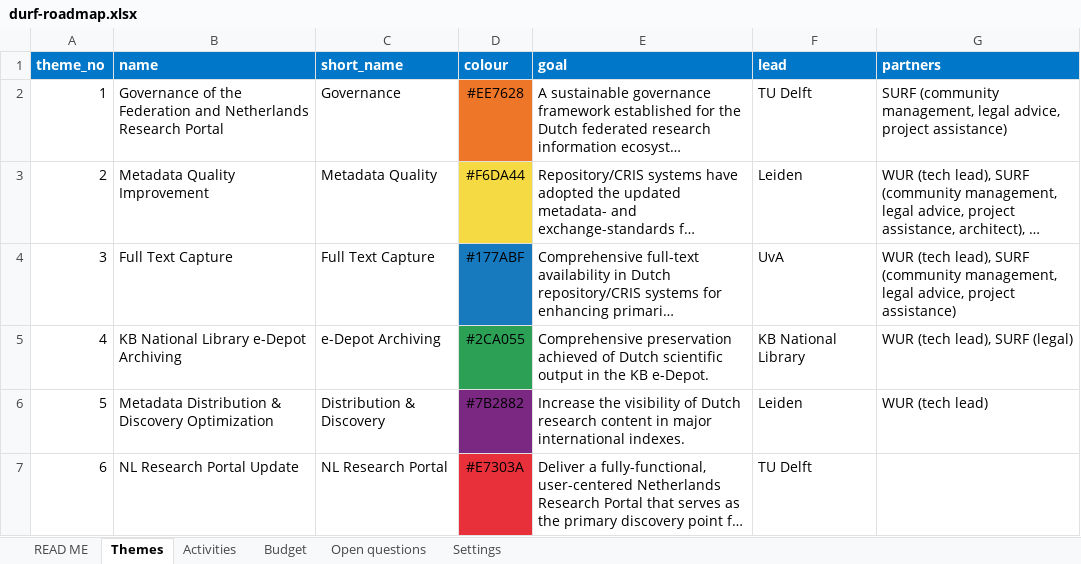
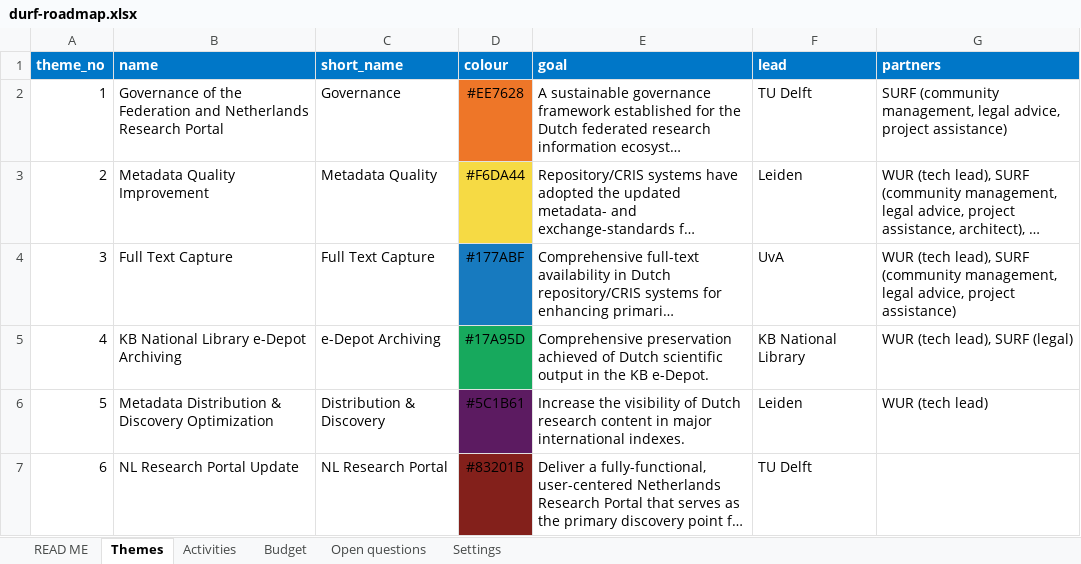
Before and after one commit to durf-project/durf-gantt, an Excel workbook: data/durf-roadmap.xlsx, sheet Themes, drawn as a sheet; long unchanged cells end in …; values as stored, in another font and other column widths than the file's, no borders; the diff names each change by its address in the sheet, - before the commit and + after, or states it on an @@ line.

```diff
--- a/data/durf-roadmap.xlsx (sheet Themes)
+++ b/data/durf-roadmap.xlsx (sheet Themes)
-D5 (colour): #2CA055
+D5 (colour): #17A95D
-D6 (colour): #7B2882
+D6 (colour): #5C1B61
-D6 fill: #7B2882
+D6 fill: #5C1B61
-D7 (colour): #E7303A
+D7 (colour): #83201B
-D7 fill: #E7303A
+D7 fill: #83201B
```
Also changed, not shown: sheet Activities, sheet Settings, 8 other files.
